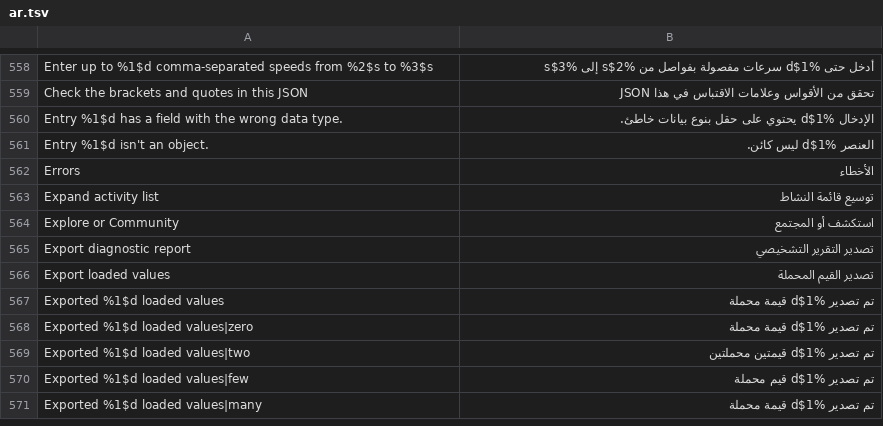
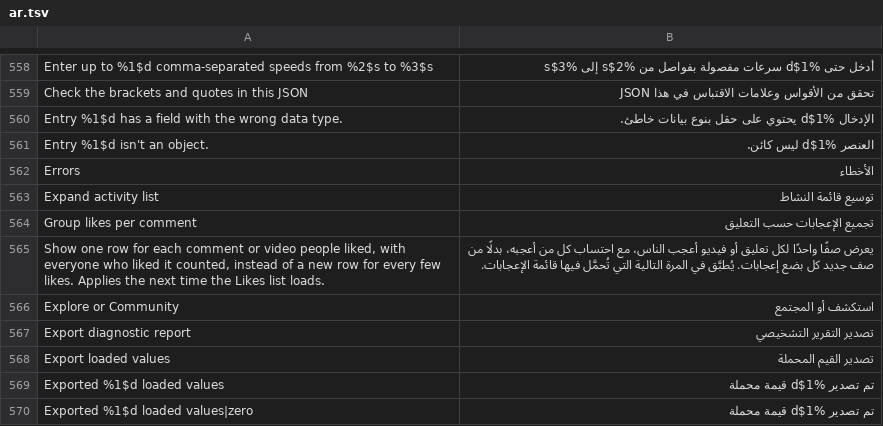
Before and after one commit to SysAdminDoc/HushFeed, a TSV file: extensions/tiktok/src/main/l10n/ar.tsv, drawn as a sheet; only a part is shown, gaps mark what is left out; the shorter side is filled out with more unchanged rows.

```diff
--- a/extensions/tiktok/src/main/l10n/ar.tsv
+++ b/extensions/tiktok/src/main/l10n/ar.tsv
@@ -563,2 +563,4 @@ Errors	الأخطاء
 Expand activity list	توسيع قائمة النشاط
+Group likes per comment	تجميع الإعجابات حسب التعليق
+Show one row for each comment or video people liked, with everyone who liked it counted, instead of a new row for every few likes. Applies the next time the Likes list loads.	يعرض صفًا واحدًا لكل تعليق أو فيديو أعجب الناس، مع احتساب كل من أعجبه، بدلًا من صف جديد كل بضع إعجابات. يُطبَّق في المرة التالية التي تُحمَّل فيها قائمة الإعجابات.
 Explore or Community	استكشف أو المجتمع
```
Also changed, not shown: extensions/tiktok/src/main/l10n/az.tsv, extensions/tiktok/src/main/l10n/es.tsv, 35 other files.
